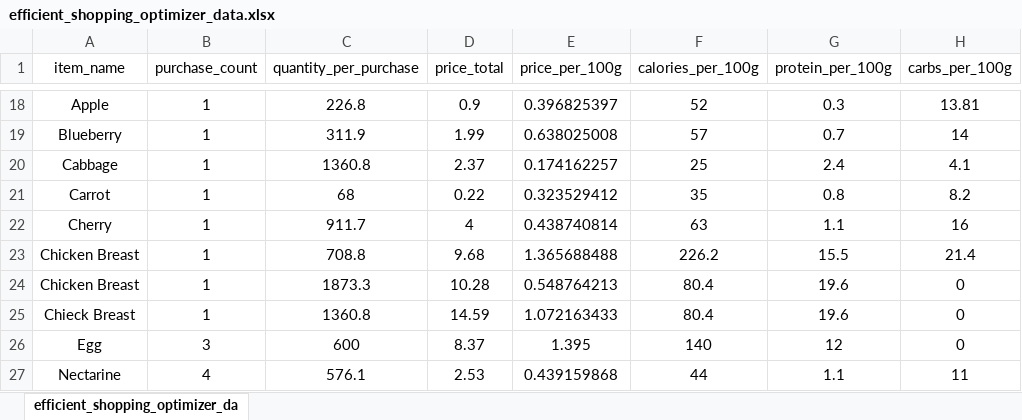
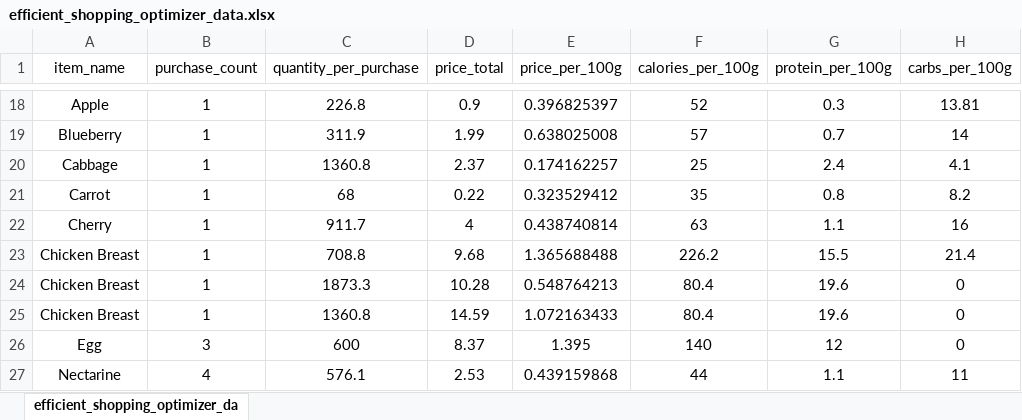
Before and after one commit to ej188/efficient_shopping_optimizer, an Excel workbook: data/efficient_shopping_optimizer_data.xlsx, sheet efficient_shopping_optimizer_da, drawn as a sheet; only a part is shown, gaps mark what is left out; values as stored, in another font and other column widths than the file's, no borders; the diff names each change by its address in the sheet, - before the commit and + after, or states it on an @@ line.

```diff
--- a/data/efficient_shopping_optimizer_data.xlsx (sheet efficient_shopping_optimizer_da)
+++ b/data/efficient_shopping_optimizer_data.xlsx (sheet efficient_shopping_optimizer_da)
-A25 (item_name): Chieck Breast
+A25 (item_name): Chicken Breast
```
Also changed, not shown: 3 other files.
